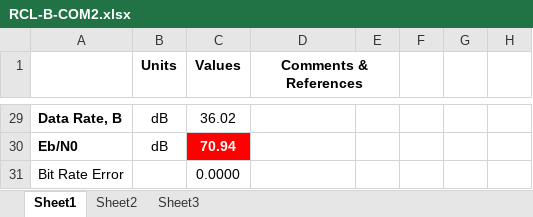
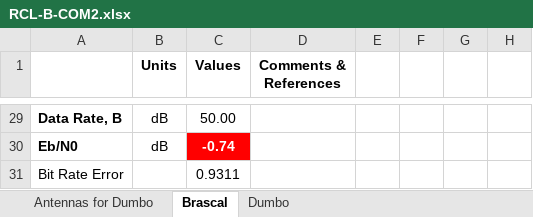
Before and after one commit to RascalSeniorDesign/Preliminary-Design, an Excel workbook: Communication (COM)/Budgets/RCL-B-COM2.xlsx, sheet Brascal, drawn as a sheet; only a part is shown, gaps mark what is left out; values as stored, in another font and other column widths than the file's, no borders; conditional formats not drawn; removed rows and columns are numbered as before the commit, all else as after; the diff covers the shown part only; the diff names each change by its address in the sheet, - before the commit and + after, or states it on an @@ line.

```diff
--- a/Communication (COM)/Budgets/RCL-B-COM2.xlsx (sheet Brascal)
+++ b/Communication (COM)/Budgets/RCL-B-COM2.xlsx (sheet Brascal)
-sheet tab: Sheet1
+sheet tab: Brascal
-sheet tab: Sheet2
+sheet tab: Dumbo
-sheet tab: Sheet3
+sheet tab: Antennas for Dumbo
-D1:E1 merged
-C29 (Values): 36.02
+C29 (Values): 50.00
-C30 (Values): 70.94
+C30 (Values): -0.74
-C31 (Values): 0.0000
+C31 (Values): 0.9311
```
Also changed, not shown: 3 added rows, 3 removed rows and 26 edited cells elsewhere in this sheet, sheet Dumbo, Communication (COM)/Budgets/RCL-B-COM1.xlsx.
